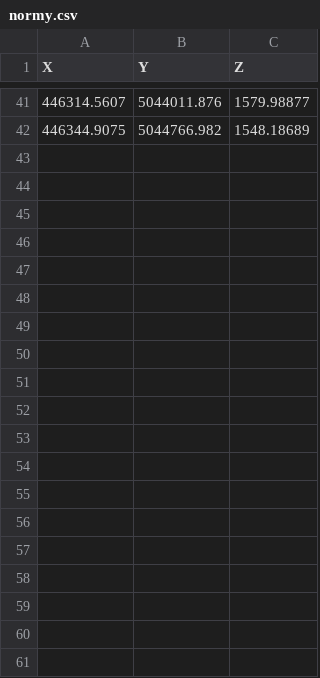
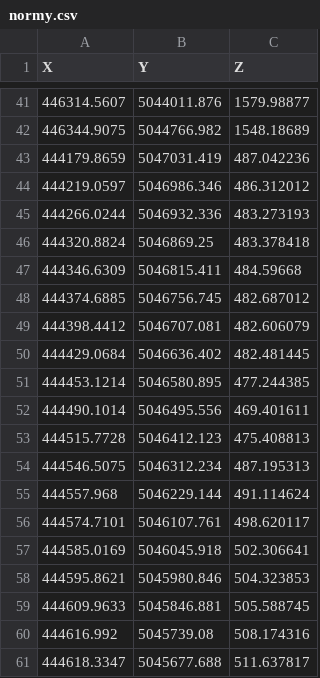
Before and after one commit to mwafe/norris, a CSV file: normy.csv, drawn as a sheet; only a part is shown, gaps mark what is left out; the diff covers the shown part only; the diff names each change by its address in the sheet, - before the commit and + after, or states it on an @@ line.

Commit message:
complete fault

```diff
--- a/normy.csv
+++ b/normy.csv
+row 43: 444179.8659 | 5047031.419 | 487.042236
+row 44: 444219.0597 | 5046986.346 | 486.312012
+row 45: 444266.0244 | 5046932.336 | 483.273193
+row 46: 444320.8824 | 5046869.25 | 483.378418
+row 47: 444346.6309 | 5046815.411 | 484.59668
+row 48: 444374.6885 | 5046756.745 | 482.687012
+row 49: 444398.4412 | 5046707.081 | 482.606079
+row 50: 444429.0684 | 5046636.402 | 482.481445
+row 51: 444453.1214 | 5046580.895 | 477.244385
+row 52: 444490.1014 | 5046495.556 | 469.401611
+row 53: 444515.7728 | 5046412.123 | 475.408813
+row 54: 444546.5075 | 5046312.234 | 487.195313
+row 55: 444557.968 | 5046229.144 | 491.114624
+row 56: 444574.7101 | 5046107.761 | 498.620117
+row 57: 444585.0169 | 5046045.918 | 502.306641
+row 58: 444595.8621 | 5045980.846 | 504.323853
+row 59: 444609.9633 | 5045846.881 | 505.588745
+row 60: 444616.992 | 5045739.08 | 508.174316
+row 61: 444618.3347 | 5045677.688 | 511.637817
```
Also changed, not shown: 22 added rows elsewhere in this file.
